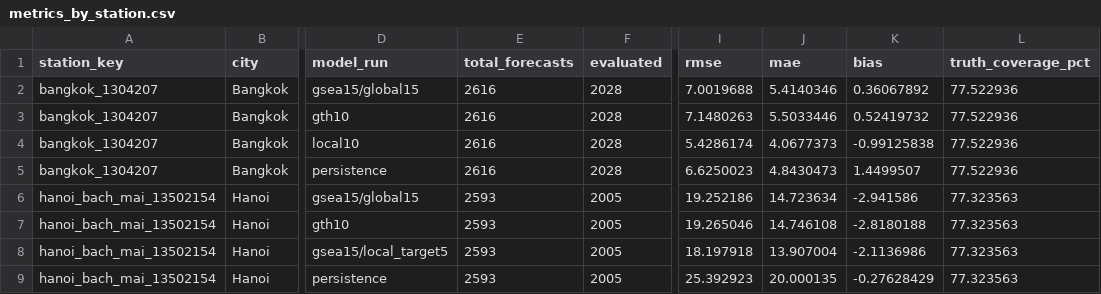
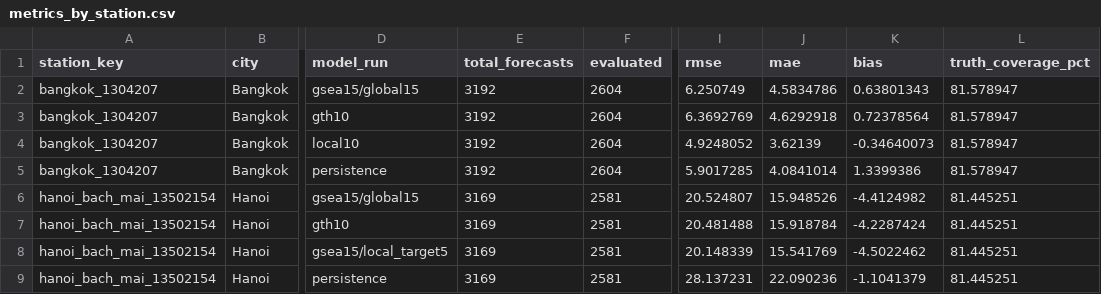
Before and after one commit to phamgiaanh/sea-pm25-pipeline, a CSV file: artifacts/shadow/deployment-shadow-v1/metrics_by_station.csv, drawn as a sheet; only a part is shown, gaps mark what is left out; the diff covers the shown part only; the diff names each change by its address in the sheet, - before the commit and + after, or states it on an @@ line.

```diff
--- a/artifacts/shadow/deployment-shadow-v1/metrics_by_station.csv
+++ b/artifacts/shadow/deployment-shadow-v1/metrics_by_station.csv
-E2:E5 (total_forecasts): 2616
+E2:E5 (total_forecasts): 3192
-F2:F5 (evaluated): 2028
+F2:F5 (evaluated): 2604
-I2 (rmse): 7.0019688
+I2 (rmse): 6.250749
-J2 (mae): 5.4140346
+J2 (mae): 4.5834786
-K2 (bias): 0.36067892
+K2 (bias): 0.63801343
-L2:L5 (truth_coverage_pct): 77.522936
+L2:L5 (truth_coverage_pct): 81.578947
-I3 (rmse): 7.1480263
+I3 (rmse): 6.3692769
-J3 (mae): 5.5033446
+J3 (mae): 4.6292918
-K3 (bias): 0.52419732
+K3 (bias): 0.72378564
-I4 (rmse): 5.4286174
+I4 (rmse): 4.9248052
-J4 (mae): 4.0677373
+J4 (mae): 3.62139
-K4 (bias): -0.99125838
+K4 (bias): -0.34640073
-I5 (rmse): 6.6250023
+I5 (rmse): 5.9017285
-J5 (mae): 4.8430473
+J5 (mae): 4.0841014
-K5 (bias): 1.4499507
+K5 (bias): 1.3399386
-E6:E9 (total_forecasts): 2593
+E6:E9 (total_forecasts): 3169
-F6:F9 (evaluated): 2005
+F6:F9 (evaluated): 2581
-I6 (rmse): 19.252186
+I6 (rmse): 20.524807
-J6 (mae): 14.723634
+J6 (mae): 15.948526
-K6 (bias): -2.941586
+K6 (bias): -4.4124982
-L6:L9 (truth_coverage_pct): 77.323563
+L6:L9 (truth_coverage_pct): 81.445251
-I7 (rmse): 19.265046
+I7 (rmse): 20.481488
-J7 (mae): 14.746108
+J7 (mae): 15.918784
-K7 (bias): -2.8180188
+K7 (bias): -4.2287424
-I8 (rmse): 18.197918
+I8 (rmse): 20.148339
-J8 (mae): 13.907004
+J8 (mae): 15.541769
-K8 (bias): -2.1136986
+K8 (bias): -4.5022462
-I9 (rmse): 25.392923
+I9 (rmse): 28.137231
-J9 (mae): 20.000135
+J9 (mae): 22.090236
-K9 (bias): -0.27628429
+K9 (bias): -1.1041379
```
Also changed, not shown: 104 edited cells elsewhere in this file, artifacts/shadow/deployment-shadow-v1/metrics_by_day.csv, artifacts/shadow/deployment-shadow-v1/metrics_by_horizon.csv, 11 other files.
